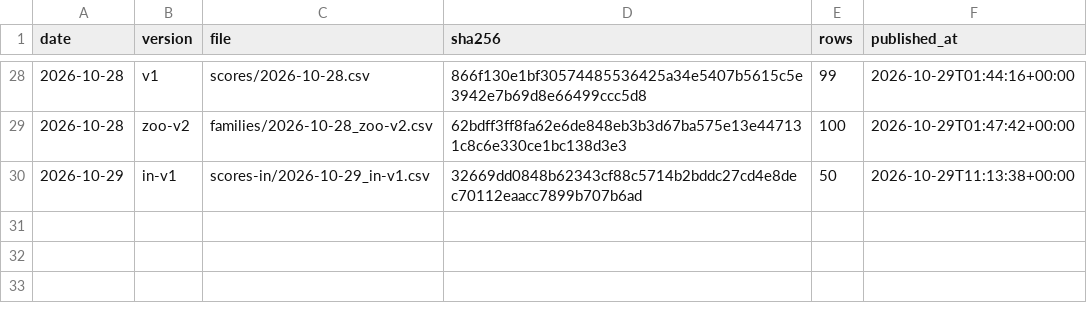
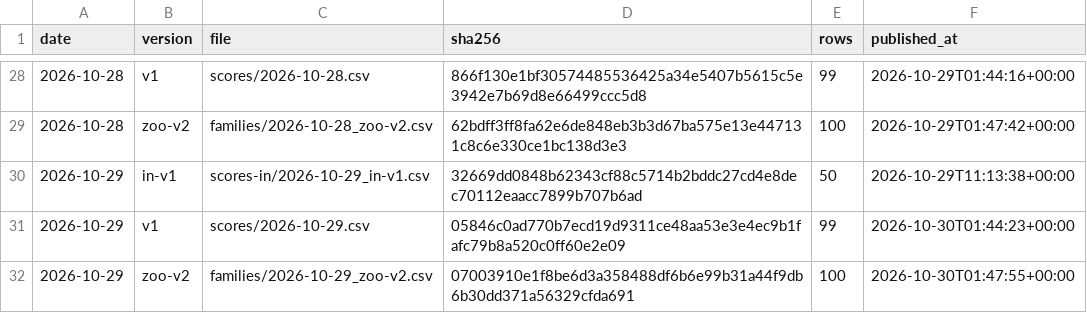
Before and after one commit to quantooox/quantooo, a CSV file: track_record/ledger.csv, drawn as a sheet; only a part is shown, gaps mark what is left out; the diff names each change by its address in the sheet, - before the commit and + after, or states it on an @@ line.

Commit message:
Track record update 2026-10-30

```diff
--- a/track_record/ledger.csv
+++ b/track_record/ledger.csv
+row 31: 2026-10-29 | v1 | scores/2026-10-29.csv | 05846c0ad770b7ecd19d9311ce48aa53e3e4ec9b1fafc79b8a520c0ff60e2e09 | 99 | 2026-10-30T01:44:23+00:00
+row 32: 2026-10-29 | zoo-v2 | families/2026-10-29_zoo-v2.csv | 07003910e1f8be6d3a358488df6b6e99b31a44f9db6b30dd371a56329cfda691 | 100 | 2026-10-30T01:47:55+00:00
```
Also changed, not shown: 2 other files.
